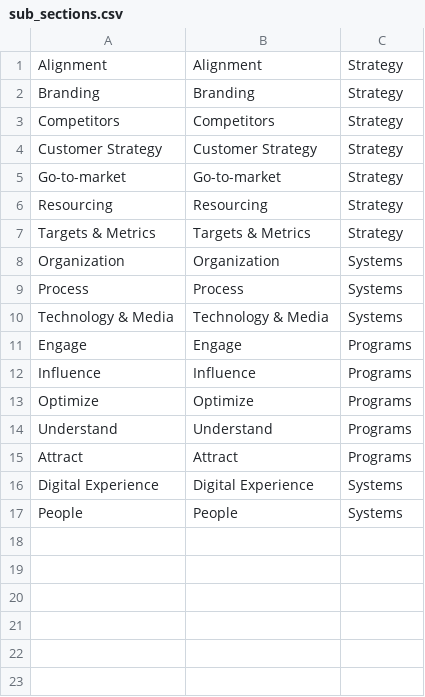
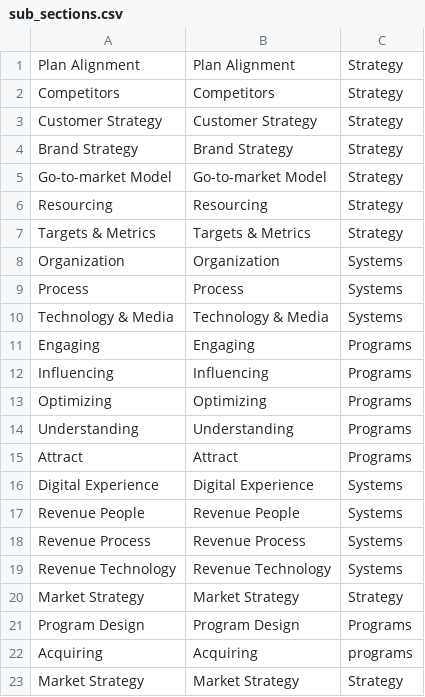
Before and after one commit to jcstone3/revenuearchitects, a CSV file: db/sub_sections.csv, drawn as a sheet.

```diff
--- a/db/sub_sections.csv
+++ b/db/sub_sections.csv
@@ -1,6 +1,6 @@
-Alignment,Alignment,Strategy
-Branding,Branding,Strategy
+Plan Alignment,Plan Alignment,Strategy
 Competitors,Competitors,Strategy
 Customer Strategy,Customer Strategy,Strategy
-Go-to-market,Go-to-market,Strategy
+Brand Strategy,Brand Strategy,Strategy
+Go-to-market Model,Go-to-market Model,Strategy
 Resourcing,Resourcing,Strategy
@@ -10,8 +10,14 @@ Process,Process,Systems
 Technology & Media,Technology & Media,Systems
-Engage,Engage,Programs
-Influence,Influence,Programs
-Optimize,Optimize,Programs
-Understand,Understand,Programs
+Engaging,Engaging,Programs
+Influencing,Influencing,Programs
+Optimizing,Optimizing,Programs
+Understanding,Understanding,Programs
 Attract,Attract,Programs
 Digital Experience,Digital Experience,Systems
-People,People,Systems
+Revenue People,Revenue People,Systems
+Revenue Process,Revenue Process,Systems
+Revenue Technology,Revenue Technology,Systems
+Market Strategy,Market Strategy,Strategy
+Program Design,Program Design,Programs
+Acquiring,Acquiring,programs
+Market Strategy,Market Strategy,Strategy
```
Also changed, not shown: db/questions.csv, 5 other files.
